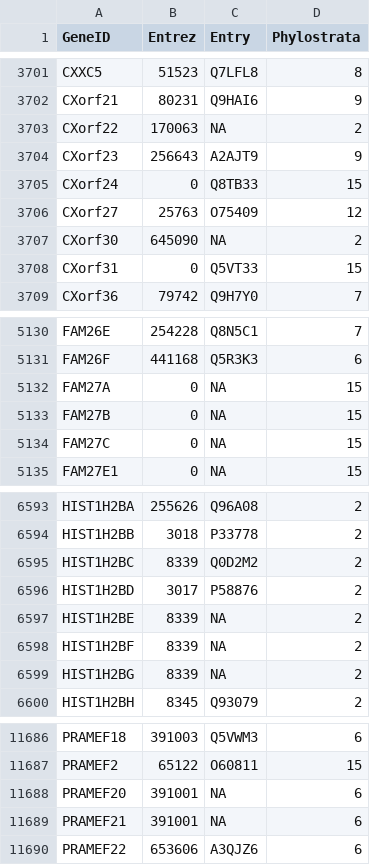
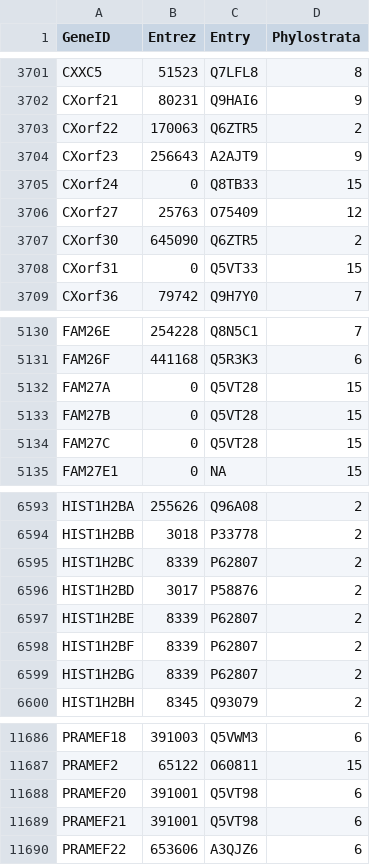
Before and after one commit to jedick/canprot, a CSV file: inst/extdata/phylostrata/TPPG17.csv, drawn as a sheet; only a part is shown, gaps mark what is left out; the diff covers the shown part only.

Commit message:
Update UniProt IDs in TPPG17.csv

```diff
--- a/inst/extdata/phylostrata/TPPG17.csv
+++ b/inst/extdata/phylostrata/TPPG17.csv
@@ -3702,3 +3702,3 @@ CXXC5,51523,Q7LFL8,8
 CXorf21,80231,Q9HAI6,9
-CXorf22,170063,NA,2
+CXorf22,170063,Q6ZTR5,2
 CXorf23,256643,A2AJT9,9
@@ -3706,3 +3706,3 @@ CXorf24,0,Q8TB33,15
 CXorf27,25763,O75409,12
-CXorf30,645090,NA,2
+CXorf30,645090,Q6ZTR5,2
 CXorf31,0,Q5VT33,15
@@ -5131,5 +5131,5 @@ FAM26E,254228,Q8N5C1,7
 FAM26F,441168,Q5R3K3,6
-FAM27A,0,NA,15
-FAM27B,0,NA,15
-FAM27C,0,NA,15
+FAM27A,0,Q5VT28,15
+FAM27B,0,Q5VT28,15
+FAM27C,0,Q5VT28,15
 FAM27E1,0,NA,15
@@ -6594,7 +6594,7 @@ HIST1H2BA,255626,Q96A08,2
 HIST1H2BB,3018,P33778,2
-HIST1H2BC,8339,Q0D2M2,2
+HIST1H2BC,8339,P62807,2
 HIST1H2BD,3017,P58876,2
-HIST1H2BE,8339,NA,2
-HIST1H2BF,8339,NA,2
-HIST1H2BG,8339,NA,2
+HIST1H2BE,8339,P62807,2
+HIST1H2BF,8339,P62807,2
+HIST1H2BG,8339,P62807,2
 HIST1H2BH,8345,Q93079,2
@@ -11687,4 +11687,4 @@ PRAMEF18,391003,Q5VWM3,6
 PRAMEF2,65122,O60811,15
-PRAMEF20,391001,NA,6
-PRAMEF21,391001,NA,6
+PRAMEF20,391001,Q5VT98,6
+PRAMEF21,391001,Q5VT98,6
 PRAMEF22,653606,A3QJZ6,6
```
Also changed, not shown: 3 edited cells elsewhere in this file, 1 other file.
